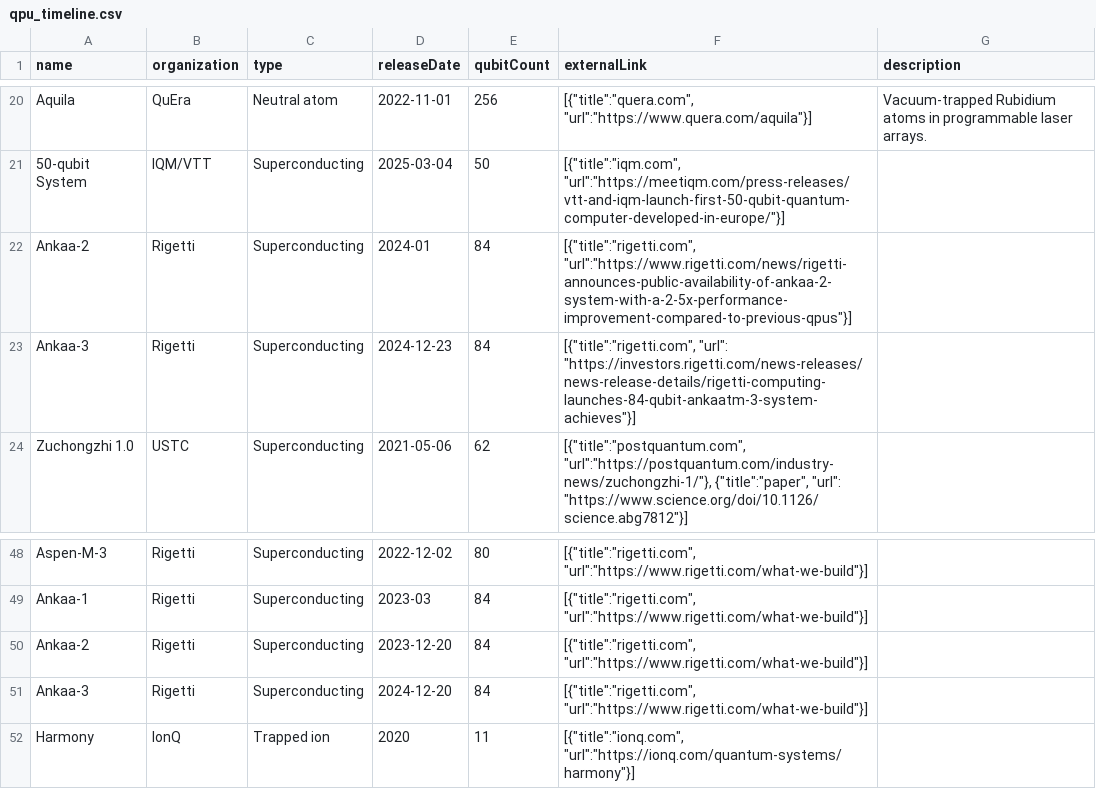
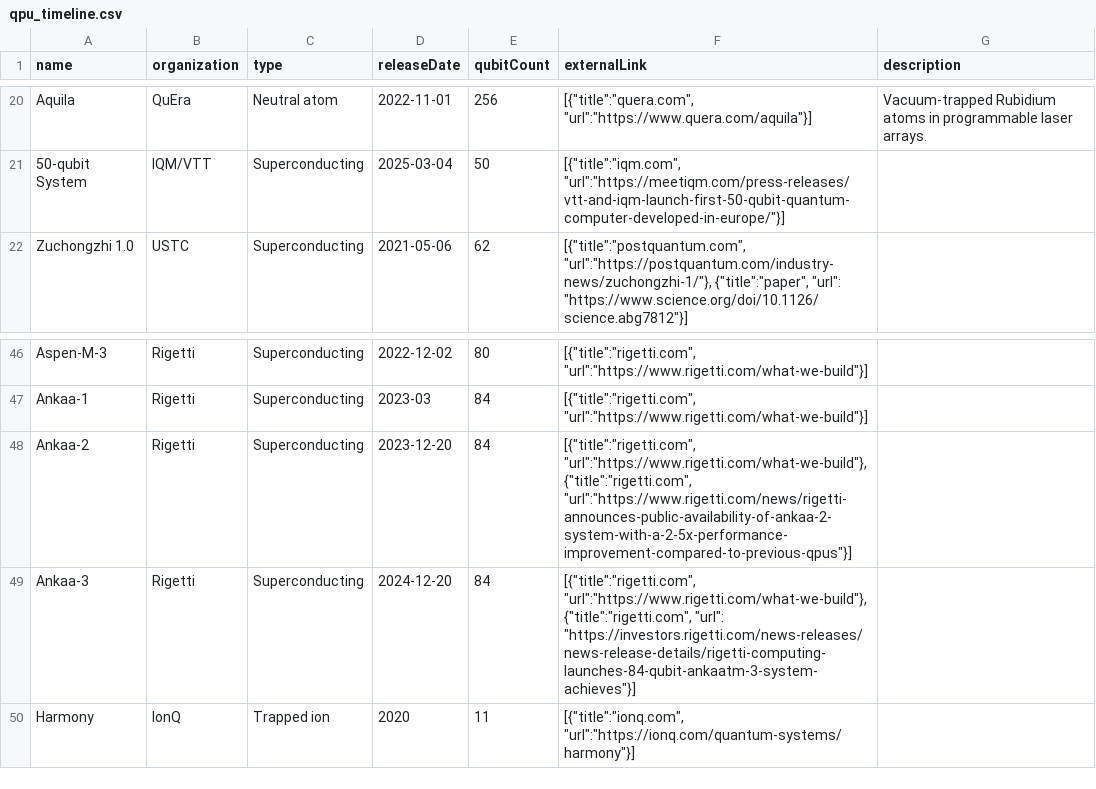
Before and after one commit to aben20807/quantum-computer-timeline, a CSV file: public/data/qpu_timeline.csv, drawn as a sheet; only a part is shown, gaps mark what is left out.

```diff
--- a/public/data/qpu_timeline.csv
+++ b/public/data/qpu_timeline.csv
@@ -21,4 +21,2 @@ Aquila,QuEra ,Neutral atom,2022-11-01,256,"[{""title"":""quera.com"", ""url"":""
 50‑qubit System,IQM/VTT,Superconducting ,2025-03-04,50,"[{""title"":""iqm.com"", ""url"":""https://meetiqm.com/press-releases/vtt-and-iqm-launch-first-50-qubit-quantum-computer-developed-in-europe/""}]",
-Ankaa-2,Rigetti,Superconducting ,2024-01,84,"[{""title"":""rigetti.com"", ""url"":""https://www.rigetti.com/news/rigetti-announces-public-availability-of-ankaa-2-system-with-a-2-5x-performance-improvement-compared-to-previous-qpus""}]",
-Ankaa-3,Rigetti,Superconducting ,2024-12-23,84,"[{""title"":""rigetti.com"", ""url"": ""https://investors.rigetti.com/news-releases/news-release-details/rigetti-computing-launches-84-qubit-ankaatm-3-system-achieves""}]",
 Zuchongzhi 1.0,USTC,Superconducting ,2021-05-06,62,"[{""title"":""postquantum.com"", ""url"":""https://postquantum.com/industry-news/zuchongzhi-1/""}, {""title"":""paper"", ""url"": ""https://www.science.org/doi/10.1126/science.abg7812""}]",
@@ -49,4 +47,4 @@ Aspen-M-3,Rigetti,Superconducting ,2022-12-02,80,"[{""title"":""rigetti.com"", "
 Ankaa-1,Rigetti,Superconducting ,2023-03,84,"[{""title"":""rigetti.com"", ""url"":""https://www.rigetti.com/what-we-build""}]",
-Ankaa-2,Rigetti,Superconducting ,2023-12-20,84,"[{""title"":""rigetti.com"", ""url"":""https://www.rigetti.com/what-we-build""}]",
-Ankaa-3,Rigetti,Superconducting ,2024-12-20,84,"[{""title"":""rigetti.com"", ""url"":""https://www.rigetti.com/what-we-build""}]",
+Ankaa-2,Rigetti,Superconducting ,2023-12-20,84,"[{""title"":""rigetti.com"", ""url"":""https://www.rigetti.com/what-we-build""}, {""title"":""rigetti.com"", ""url"":""https://www.rigetti.com/news/rigetti-announces-public-availability-of-ankaa-2-system-with-a-2-5x-performance-improvement-compared-to-previous-qpus""}]",
+Ankaa-3,Rigetti,Superconducting ,2024-12-20,84,"[{""title"":""rigetti.com"", ""url"":""https://www.rigetti.com/what-we-build""}, {""title"":""rigetti.com"", ""url"": ""https://investors.rigetti.com/news-releases/news-release-details/rigetti-computing-launches-84-qubit-ankaatm-3-system-achieves""}]",
 Harmony,IonQ,Trapped ion,2020,11,"[{""title"":""ionq.com"", ""url"":""https://ionq.com/quantum-systems/harmony""}]",
```
Also changed, not shown: 2 other files.
